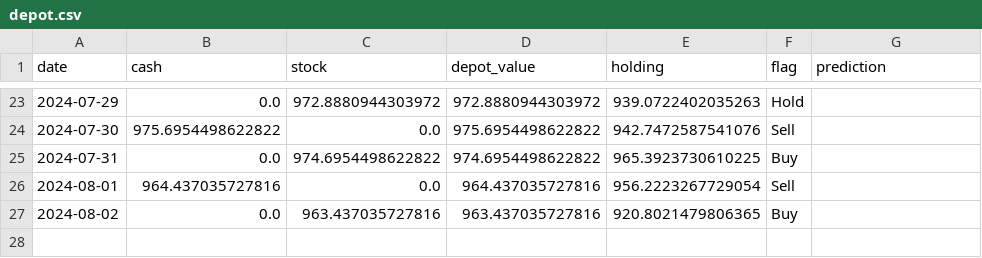
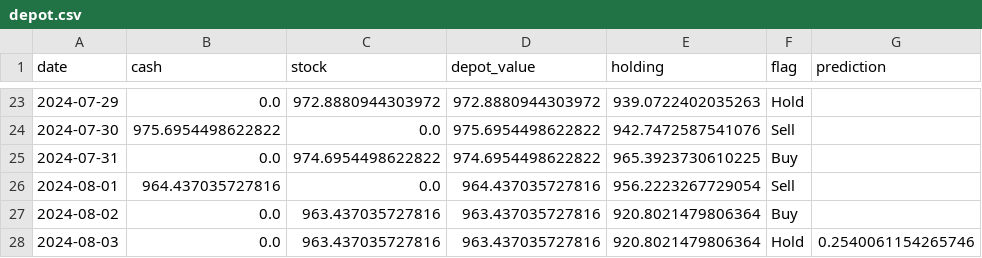
Before and after one commit to CastIehard/Stock-Prediction-AI, a CSV file: Stocks/Adobe/depot.csv, drawn as a sheet; only a part is shown, gaps mark what is left out.

```diff
--- a/Stocks/Adobe/depot.csv
+++ b/Stocks/Adobe/depot.csv
@@ -26,2 +26,3 @@ date,cash,stock,depot_value,holding,flag,prediction
 2024-08-01,964.437035727816,0.0,964.437035727816,956.2223267729054,Sell,
-2024-08-02,0.0,963.437035727816,963.437035727816,920.8021479806365,Buy,
+2024-08-02,0.0,963.437035727816,963.437035727816,920.8021479806364,Buy,
+2024-08-03,0.0,963.437035727816,963.437035727816,920.8021479806364,Hold,0.2540061154265746
```
Also changed, not shown: Stocks/Verizon/depot.csv, 2 other files.
